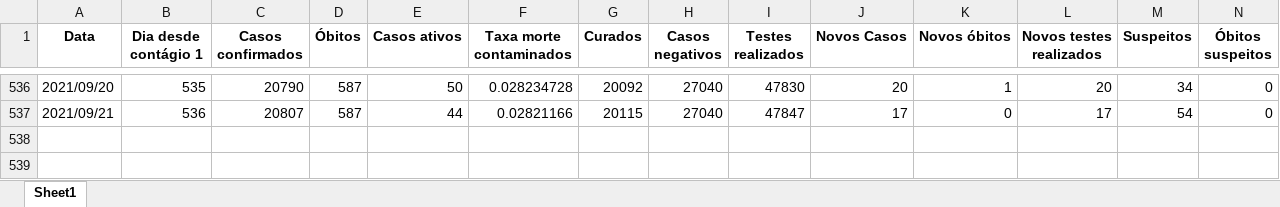
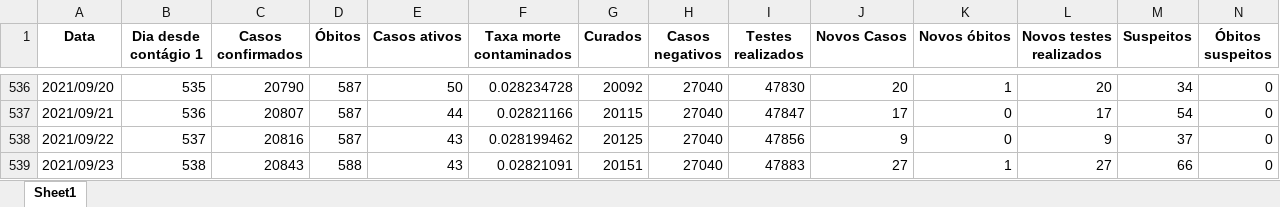
Before and after one commit to MogiOpenData/dados_gerais_covid_vacinacao, an Excel workbook: dadosCovid19.xlsx, sheet Sheet1, drawn as a sheet; only a part is shown, gaps mark what is left out; values as stored, in another font and other column widths than the file's, no borders; rows hold the shown columns only; the diff names each change by its address in the sheet, - before the commit and + after, or states it on an @@ line.

```diff
--- a/dadosCovid19.xlsx (sheet Sheet1)
+++ b/dadosCovid19.xlsx (sheet Sheet1)
+row 538: 2021/09/22 | 537 | 20816 | 587 | 43 | 0.028199462 | 20125 | 27040 | 47856 | 9 | 0 | 9 | 37 | 0
+row 539: 2021/09/23 | 538 | 20843 | 588 | 43 | 0.02821091 | 20151 | 27040 | 47883 | 27 | 1 | 27 | 66 | 0
```
Also changed, not shown: dadosIsolamento.xlsx, 4 other files.
